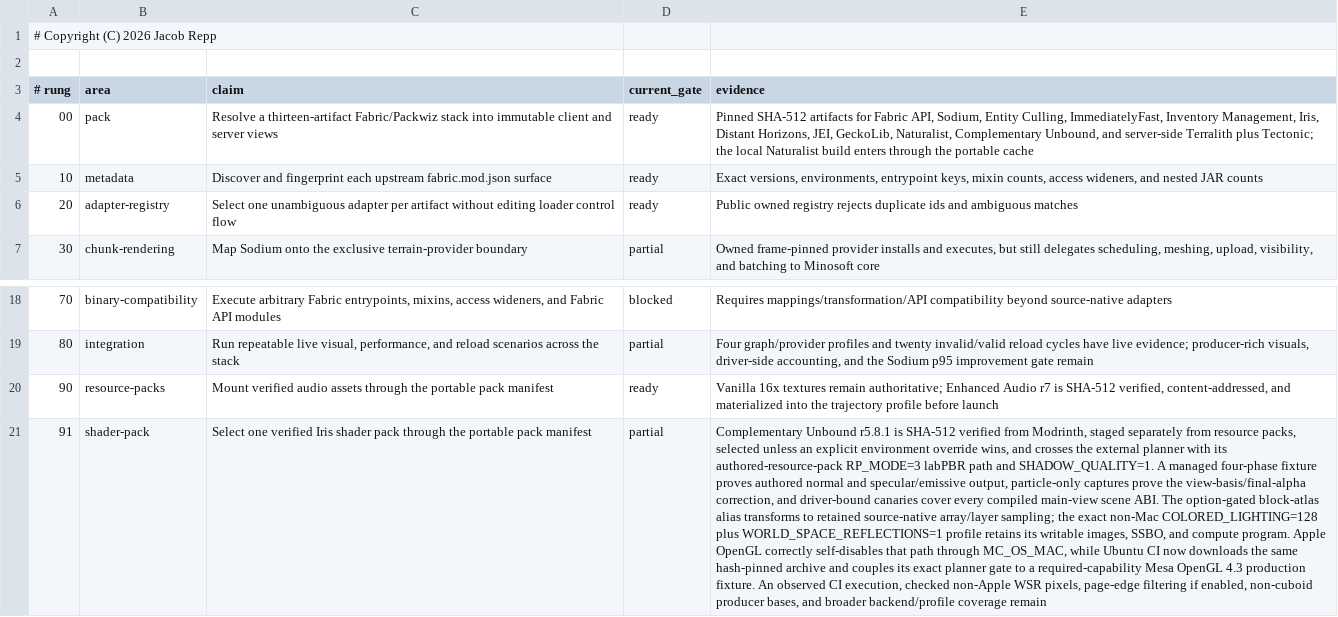
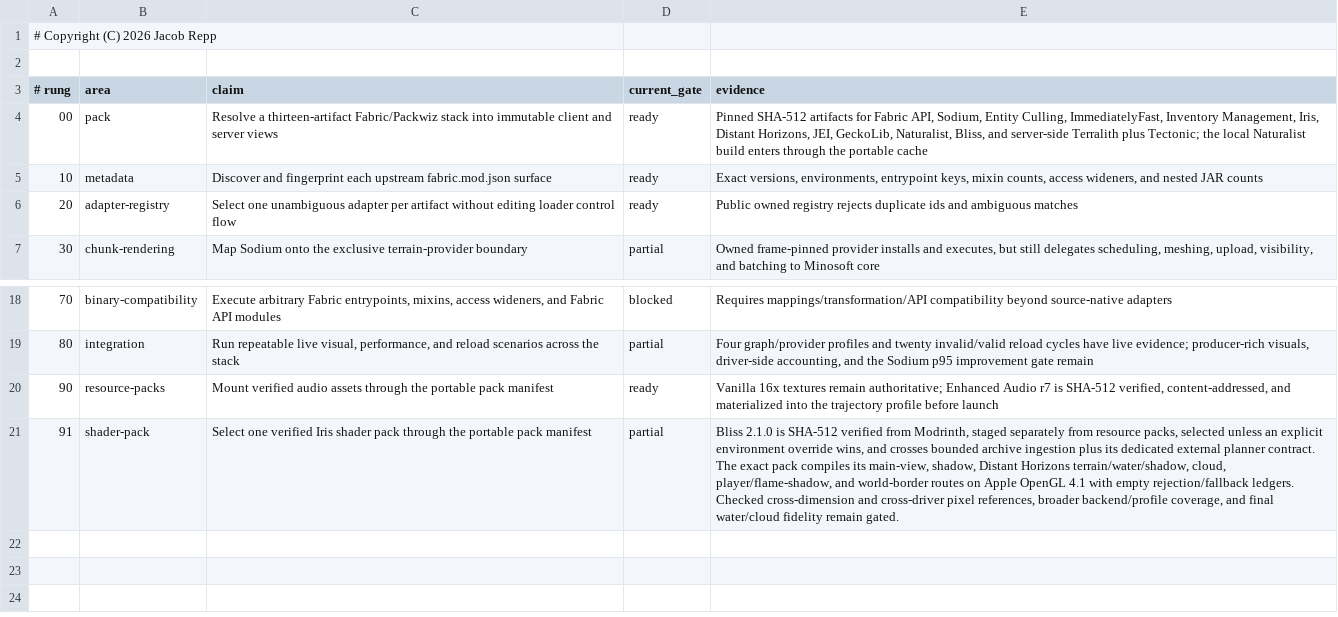
Before and after one commit to jrepp/Minosoft, a TSV file: modpacks/fabric-stack/ladder.tsv, drawn as a sheet; only a part is shown, gaps mark what is left out; the diff names each change by its address in the sheet, - before the commit and + after, or states it on an @@ line.

Commit message:
build(modpack): make Bliss the default shader pack

```diff
--- a/modpacks/fabric-stack/ladder.tsv
+++ b/modpacks/fabric-stack/ladder.tsv
-E4 (evidence): …GeckoLib, Naturalist, Complementary Unbound, and server-side…
+E4 (evidence): …GeckoLib, Naturalist, Bliss, and server-side…
-E21 (evidence): Complementary Unbound r5.8.1 is SHA-512 verified from Modrinth, staged separately from resource packs, selected unless an explicit environment override wins, and crosses the external planner with its authored-resource-pack RP_MODE=3 labPBR path and SHADOW_QUALITY=1. A managed four-phase fixture proves authored normal and specular/emissive output, particle-only captures prove the view-basis/final-alpha correction, and driver-bound canaries cover every compiled main-view scene ABI. The option-gated block-atlas alias transforms to retained source-native array/layer sampling; the exact non-Mac COLORED_LIGHTING=128 plus WORLD_SPACE_REFLECTIONS=1 profile retains its writable images, SSBO, and compute program. Apple OpenGL correctly self-disables that path through MC_OS_MAC, while Ubuntu CI now downloads the same hash-pinned archive and couples its exact planner gate to a required-capability Mesa OpenGL 4.3 production fixture. An observed CI execution, checked non-Apple WSR pixels, page-edge filtering if enabled, non-cuboid producer bases, and broader backend/profile coverage remain
+E21 (evidence): Bliss 2.1.0 is SHA-512 verified from Modrinth, staged separately from resource packs, selected unless an explicit environment override wins, and crosses bounded archive ingestion plus its dedicated external planner contract. The exact pack compiles its main-view, shadow, Distant Horizons terrain/water/shadow, cloud, player/flame-shadow, and world-border routes on Apple OpenGL 4.1 with empty rejection/fallback ledgers. Checked cross-dimension and cross-driver pixel references, broader backend/profile coverage, and final water/cloud fidelity remain gated.
```
Also changed, not shown: 4 other files.
